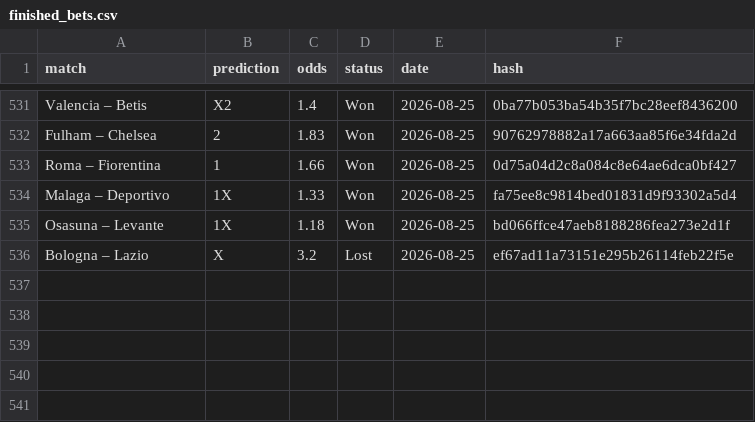
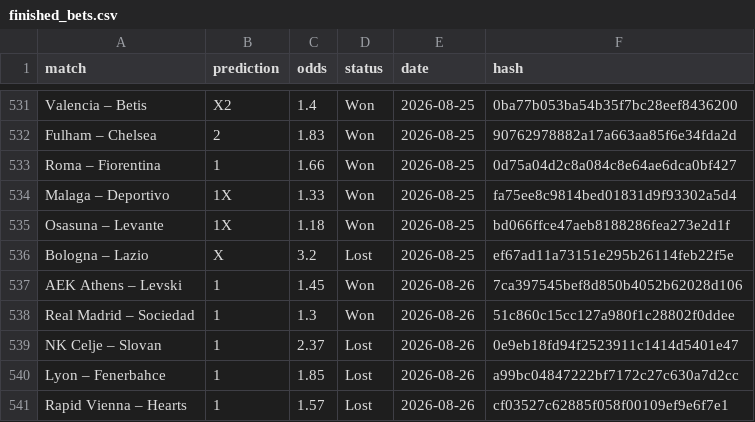
Before and after one commit to dchumari/bet-history, a CSV file: data/finished_bets.csv, drawn as a sheet; only a part is shown, gaps mark what is left out; the diff names each change by its address in the sheet, - before the commit and + after, or states it on an @@ line.

```diff
--- a/data/finished_bets.csv
+++ b/data/finished_bets.csv
+row 537: AEK Athens – Levski | 1 | 1.45 | Won | 2026-08-26 | 7ca397545bef8d850b4052b62028d106
+row 538: Real Madrid – Sociedad | 1 | 1.3 | Won | 2026-08-26 | 51c860c15cc127a980f1c28802f0ddee
+row 539: NK Celje – Slovan | 1 | 2.37 | Lost | 2026-08-26 | 0e9eb18fd94f2523911c1414d5401e47
+row 540: Lyon – Fenerbahce | 1 | 1.85 | Lost | 2026-08-26 | a99bc04847222bf7172c27c630a7d2cc
+row 541: Rapid Vienna – Hearts | 1 | 1.57 | Lost | 2026-08-26 | cf03527c62885f058f00109ef9e6f7e1
```
Also changed, not shown: 1 other file.
